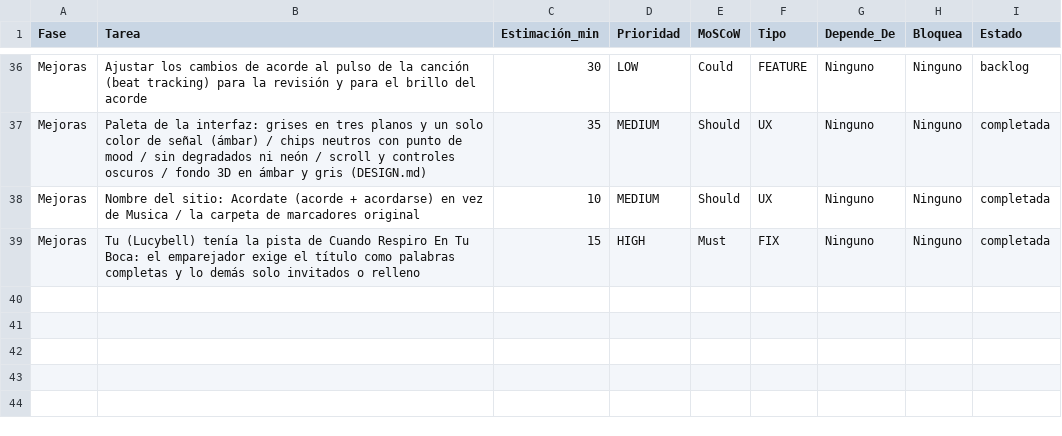
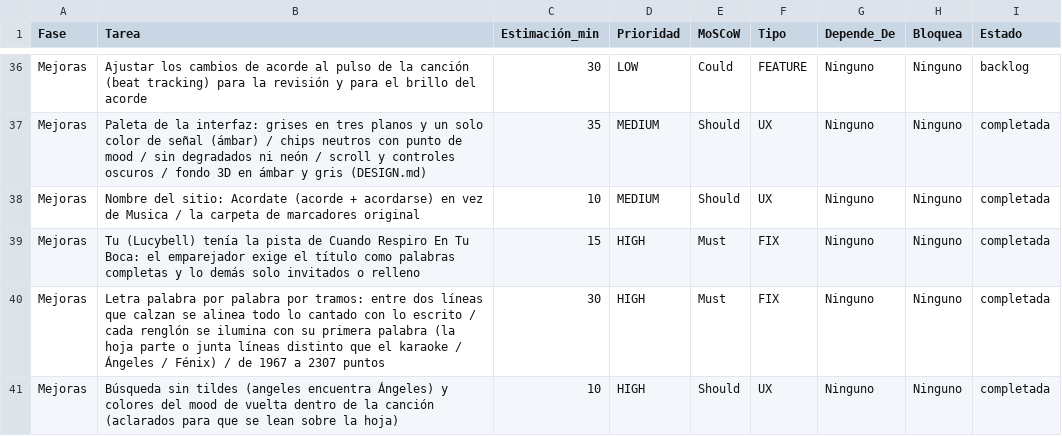
Before and after one commit to rodolflying/Acordes, a CSV file: backlog.csv, drawn as a sheet; only a part is shown, gaps mark what is left out; the diff names each change by its address in the sheet, - before the commit and + after, or states it on an @@ line.

```diff
--- a/backlog.csv
+++ b/backlog.csv
+row 40: Mejoras | Letra palabra por palabra por tramos: entre dos líneas que calzan se alinea todo lo cantado con lo escrito / cada renglón se ilumina con su primera palabra (la hoja parte o junta líneas distinto que el karaoke / Ángeles / Fénix) / de 1967 a 2307 puntos | 30 | HIGH | Must | FIX | Ninguno | Ninguno | completada
+row 41: Mejoras | Búsqueda sin tildes (angeles encuentra Ángeles) y colores del mood de vuelta dentro de la canción (aclarados para que se lean sobre la hoja) | 10 | HIGH | Should | UX | Ninguno | Ninguno | completada
```
Also changed, not shown: 6 other files.
